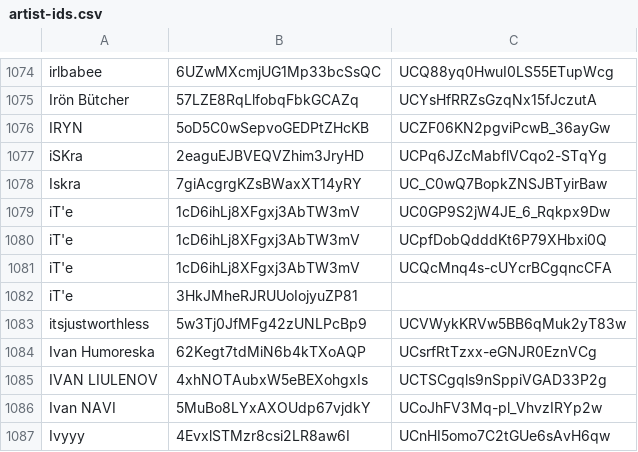
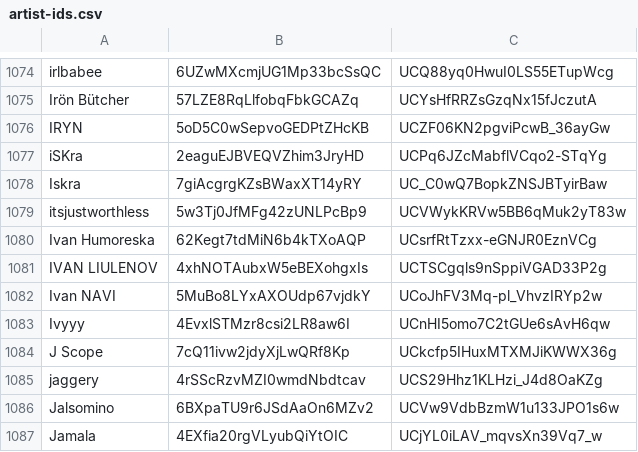
Before and after one commit to undead404/ukraiinska-nova, a CSV file: artist-ids.csv, drawn as a sheet; only a part is shown, gaps mark what is left out; the shorter side is filled out with more unchanged rows; the diff names each change by its address in the sheet, - before the commit and + after, or states it on an @@ line.

Commit message:
remove it'e

```diff
--- a/artist-ids.csv
+++ b/artist-ids.csv
-row 1079: iT'e | 1cD6ihLj8XFgxj3AbTW3mV | UC0GP9S2jW4JE_6_Rqkpx9Dw
-row 1080: iT'e | 1cD6ihLj8XFgxj3AbTW3mV | UCpfDobQdddKt6P79XHbxi0Q
-row 1081: iT'e | 1cD6ihLj8XFgxj3AbTW3mV | UCQcMnq4s-cUYcrBCgqncCFA
-row 1082: iT'e | 3HkJMheRJRUUoIojyuZP81
```
